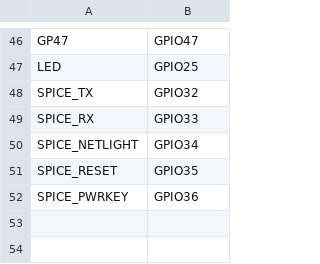
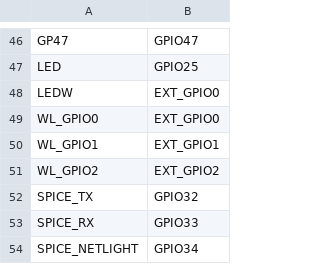
Before and after one commit to pimoroni/pimoroni-pico-rp2350, a CSV file: micropython/board/PIMORONI_PICO_PLUS2/pins.csv, drawn as a sheet; only a part is shown, gaps mark what is left out; the shorter side is filled out with more unchanged rows; the diff names each change by its address in the sheet, - before the commit and + after, or states it on an @@ line.

Commit message:
PPP2W: Add LEDW mapping and WL_GPIO pins.

```diff
--- a/micropython/board/PIMORONI_PICO_PLUS2/pins.csv
+++ b/micropython/board/PIMORONI_PICO_PLUS2/pins.csv
+row 48: LEDW | EXT_GPIO0
+row 49: WL_GPIO0 | EXT_GPIO0
+row 50: WL_GPIO1 | EXT_GPIO1
+row 51: WL_GPIO2 | EXT_GPIO2
```
